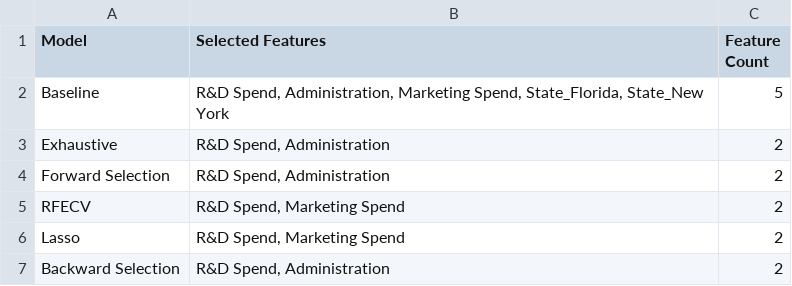
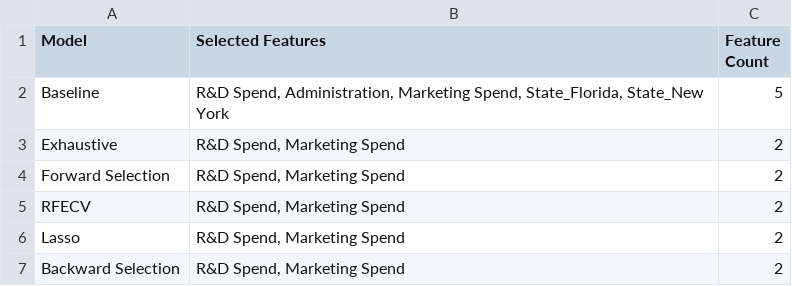
Before and after one commit to RayWu576/AIOT_Do-in-class-2, a CSV file: results/selected_features.csv, drawn as a sheet.

```diff
--- a/results/selected_features.csv
+++ b/results/selected_features.csv
@@ -2,6 +2,6 @@ Model,Selected Features,Feature Count
 Baseline,"R&D Spend, Administration, Marketing Spend, State_Florida, State_New York",5
-Exhaustive,"R&D Spend, Administration",2
-Forward Selection,"R&D Spend, Administration",2
+Exhaustive,"R&D Spend, Marketing Spend",2
+Forward Selection,"R&D Spend, Marketing Spend",2
 RFECV,"R&D Spend, Marketing Spend",2
 Lasso,"R&D Spend, Marketing Spend",2
-Backward Selection,"R&D Spend, Administration",2
+Backward Selection,"R&D Spend, Marketing Spend",2
```
Also changed, not shown: results/best_model_predictions.csv, results/model_comparison.csv, 9 other files.
